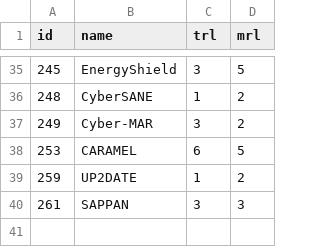
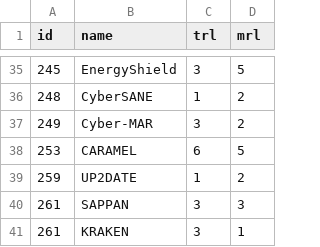
Before and after one commit to micheldrescher/cw-project-radar, a TSV file: __import__/mtrl_scores_spring_2020.tsv, drawn as a sheet; only a part is shown, gaps mark what is left out.

```diff
--- a/__import__/mtrl_scores_spring_2020.tsv
+++ b/__import__/mtrl_scores_spring_2020.tsv
@@ -40 +40,2 @@ id	name	trl	mrl
 261	SAPPAN	3	3
+261	KRAKEN	3	1
```
Also changed, not shown: __import__/mtrl_scores_spring_2019.tsv, __import__/projects.tsv, 12 other files.
